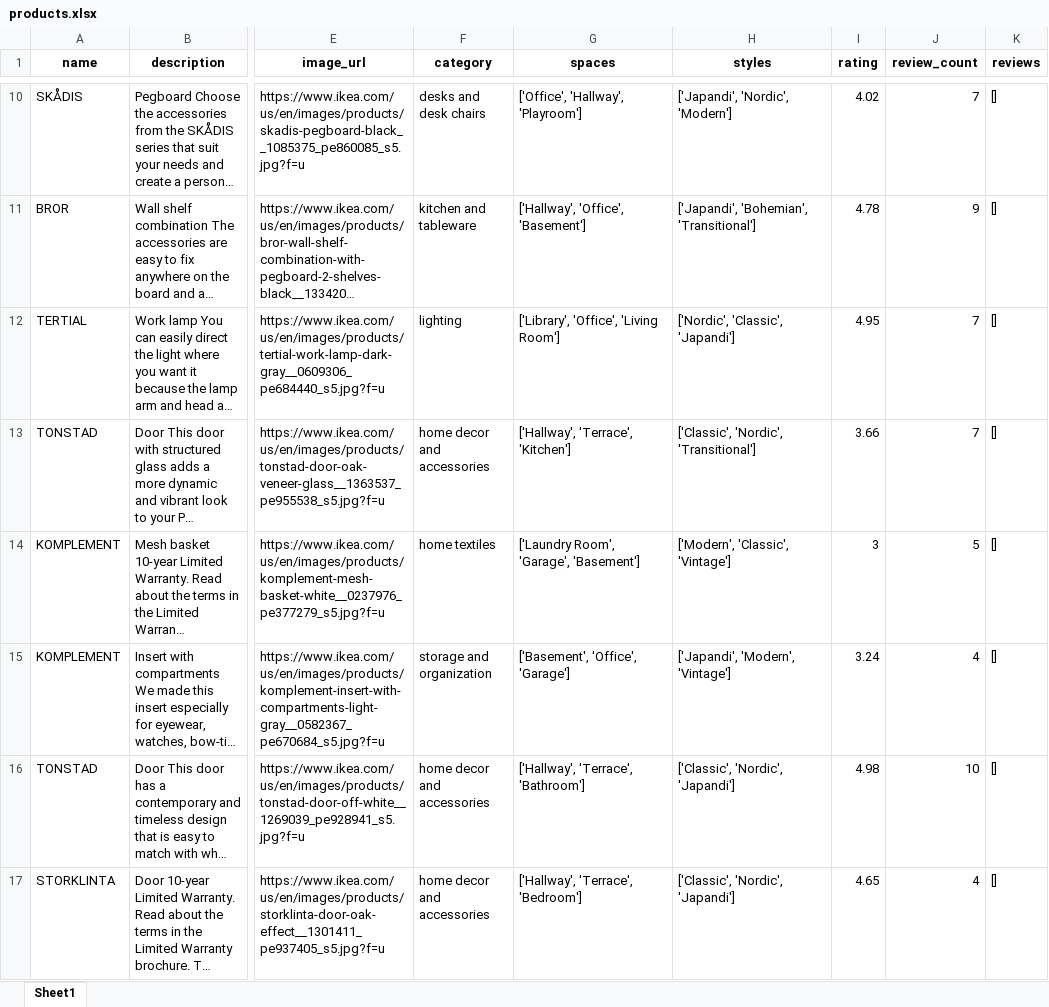
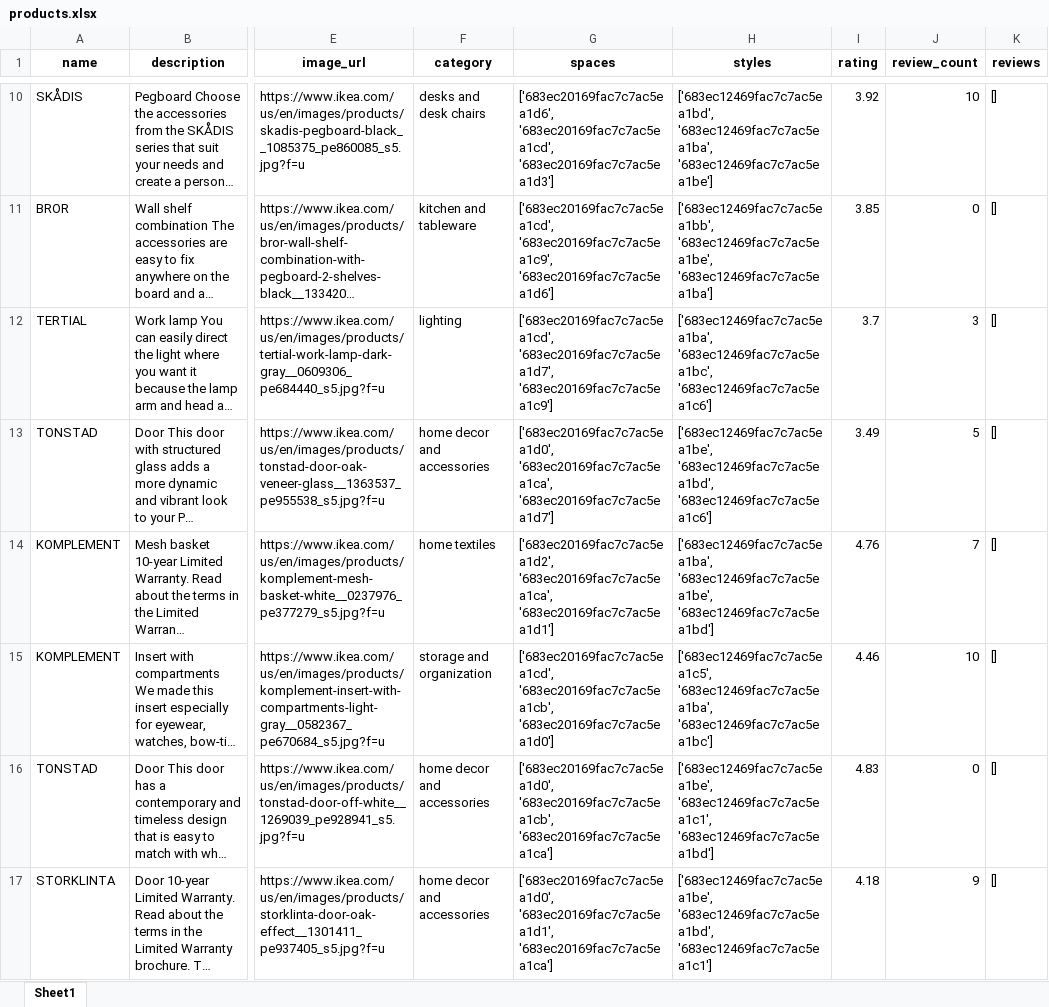
Before and after one commit to garmo17/SpacePal, an Excel workbook: backend/api/output/products.xlsx, sheet Sheet1, drawn as a sheet; only a part is shown, gaps mark what is left out; long unchanged cells end in …; values as stored, in another font and other column widths than the file's, no borders; the diff covers the shown part only; the diff names each change by its address in the sheet, - before the commit and + after, or states it on an @@ line.

```diff
--- a/backend/api/output/products.xlsx (sheet Sheet1)
+++ b/backend/api/output/products.xlsx (sheet Sheet1)
-G10 (spaces): ['Office', 'Hallway', 'Playroom']
+G10 (spaces): ['683ec20169fac7c7ac5ea1d6', '683ec20169fac7c7ac5ea1cd', '683ec20169fac7c7ac5ea1d3']
-H10 (styles): ['Japandi', 'Nordic', 'Modern']
+H10 (styles): ['683ec12469fac7c7ac5ea1bd', '683ec12469fac7c7ac5ea1ba', '683ec12469fac7c7ac5ea1be']
-I10 (rating): 4.02
+I10 (rating): 3.92
-J10 (review_count): 7
+J10 (review_count): 10
-G11 (spaces): ['Hallway', 'Office', 'Basement']
+G11 (spaces): ['683ec20169fac7c7ac5ea1cd', '683ec20169fac7c7ac5ea1c9', '683ec20169fac7c7ac5ea1d6']
-H11 (styles): ['Japandi', 'Bohemian', 'Transitional']
+H11 (styles): ['683ec12469fac7c7ac5ea1bb', '683ec12469fac7c7ac5ea1be', '683ec12469fac7c7ac5ea1ba']
-I11 (rating): 4.78
+I11 (rating): 3.85
-J11 (review_count): 9
+J11 (review_count): 0
-G12 (spaces): ['Library', 'Office', 'Living Room']
+G12 (spaces): ['683ec20169fac7c7ac5ea1cd', '683ec20169fac7c7ac5ea1d7', '683ec20169fac7c7ac5ea1c9']
-H12 (styles): ['Nordic', 'Classic', 'Japandi']
+H12 (styles): ['683ec12469fac7c7ac5ea1ba', '683ec12469fac7c7ac5ea1bc', '683ec12469fac7c7ac5ea1c6']
-I12 (rating): 4.95
+I12 (rating): 3.7
-J12 (review_count): 7
+J12 (review_count): 3
-G13 (spaces): ['Hallway', 'Terrace', 'Kitchen']
+G13 (spaces): ['683ec20169fac7c7ac5ea1d0', '683ec20169fac7c7ac5ea1ca', '683ec20169fac7c7ac5ea1d7']
-H13 (styles): ['Classic', 'Nordic', 'Transitional']
+H13 (styles): ['683ec12469fac7c7ac5ea1be', '683ec12469fac7c7ac5ea1bd', '683ec12469fac7c7ac5ea1c6']
-I13 (rating): 3.66
+I13 (rating): 3.49
-J13 (review_count): 7
+J13 (review_count): 5
-G14 (spaces): ['Laundry Room', 'Garage', 'Basement']
+G14 (spaces): ['683ec20169fac7c7ac5ea1d2', '683ec20169fac7c7ac5ea1ca', '683ec20169fac7c7ac5ea1d1']
-H14 (styles): ['Modern', 'Classic', 'Vintage']
+H14 (styles): ['683ec12469fac7c7ac5ea1ba', '683ec12469fac7c7ac5ea1be', '683ec12469fac7c7ac5ea1bd']
-I14 (rating): 3
+I14 (rating): 4.76
-J14 (review_count): 5
+J14 (review_count): 7
-G15 (spaces): ['Basement', 'Office', 'Garage']
+G15 (spaces): ['683ec20169fac7c7ac5ea1cd', '683ec20169fac7c7ac5ea1cb', '683ec20169fac7c7ac5ea1d0']
-H15 (styles): ['Japandi', 'Modern', 'Vintage']
+H15 (styles): ['683ec12469fac7c7ac5ea1c5', '683ec12469fac7c7ac5ea1ba', '683ec12469fac7c7ac5ea1bc']
-I15 (rating): 3.24
+I15 (rating): 4.46
-J15 (review_count): 4
+J15 (review_count): 10
-G16 (spaces): ['Hallway', 'Terrace', 'Bathroom']
+G16 (spaces): ['683ec20169fac7c7ac5ea1d0', '683ec20169fac7c7ac5ea1cb', '683ec20169fac7c7ac5ea1ca']
-H16 (styles): ['Classic', 'Nordic', 'Japandi']
+H16 (styles): ['683ec12469fac7c7ac5ea1be', '683ec12469fac7c7ac5ea1c1', '683ec12469fac7c7ac5ea1bd']
-I16 (rating): 4.98
+I16 (rating): 4.83
-J16 (review_count): 10
+J16 (review_count): 0
-G17 (spaces): ['Hallway', 'Terrace', 'Bedroom']
+G17 (spaces): ['683ec20169fac7c7ac5ea1d0', '683ec20169fac7c7ac5ea1d1', '683ec20169fac7c7ac5ea1ca']
-H17 (styles): ['Classic', 'Nordic', 'Japandi']
+H17 (styles): ['683ec12469fac7c7ac5ea1be', '683ec12469fac7c7ac5ea1bd', '683ec12469fac7c7ac5ea1c1']
-I17 (rating): 4.65
+I17 (rating): 4.18
-J17 (review_count): 4
+J17 (review_count): 9
```
Also changed, not shown: 1 added row, 2 removed rows and 1453 edited cells elsewhere in this sheet, 19 other files.
